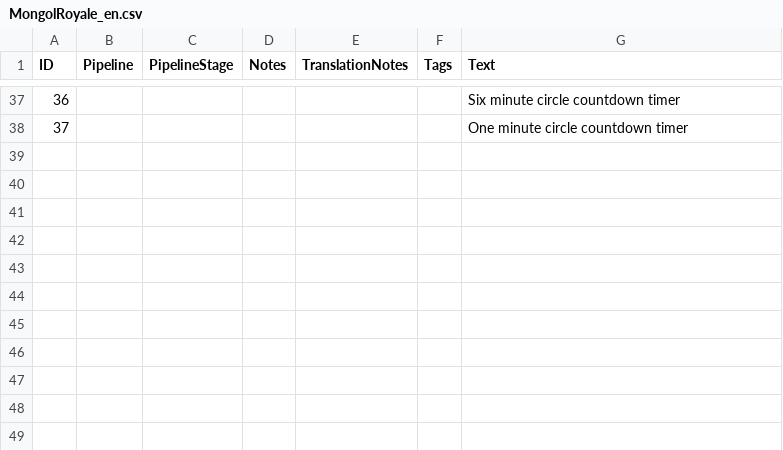
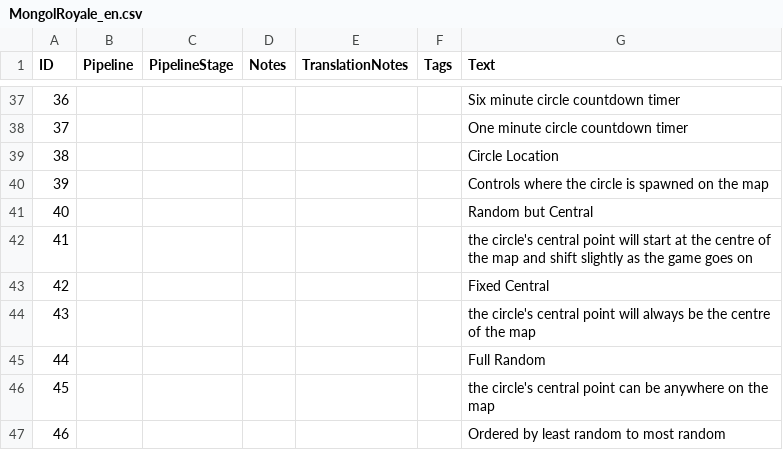
Before and after one commit to hashtonmartyn/MongolRoyale, a CSV file: assets/locdb/MongolRoyale_en.csv, drawn as a sheet; only a part is shown, gaps mark what is left out; the diff names each change by its address in the sheet, - before the commit and + after, or states it on an @@ line.

Commit message:
Added additional options for players to choose how random the circle spawning should be

```diff
--- a/assets/locdb/MongolRoyale_en.csv
+++ b/assets/locdb/MongolRoyale_en.csv
+row 39: 38 |  |  |  |  |  | Circle Location
+row 40: 39 |  |  |  |  |  | Controls where the circle is spawned on the map
+row 41: 40 |  |  |  |  |  | Random but Central
+row 42: 41 |  |  |  |  |  | the circle's central point will start at the centre of the map and shift slightly as the game goes on
+row 43: 42 |  |  |  |  |  | Fixed Central
+row 44: 43 |  |  |  |  |  | the circle's central point will always be the centre of the map
+row 45: 44 |  |  |  |  |  | Full Random
+row 46: 45 |  |  |  |  |  | the circle's central point can be anywhere on the map
+row 47: 46 |  |  |  |  |  | Ordered by least random to most random
```
Also changed, not shown: 5 other files.
